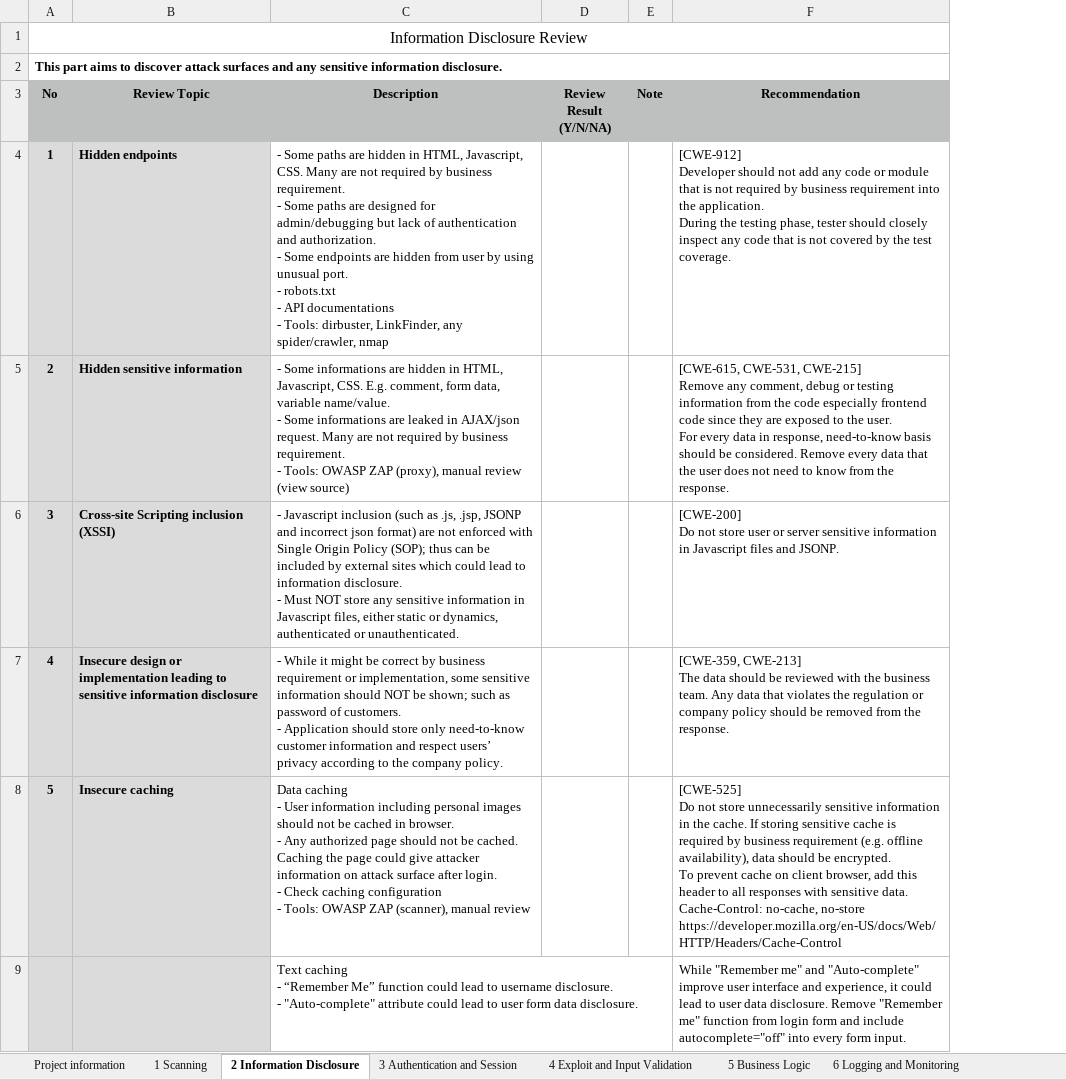
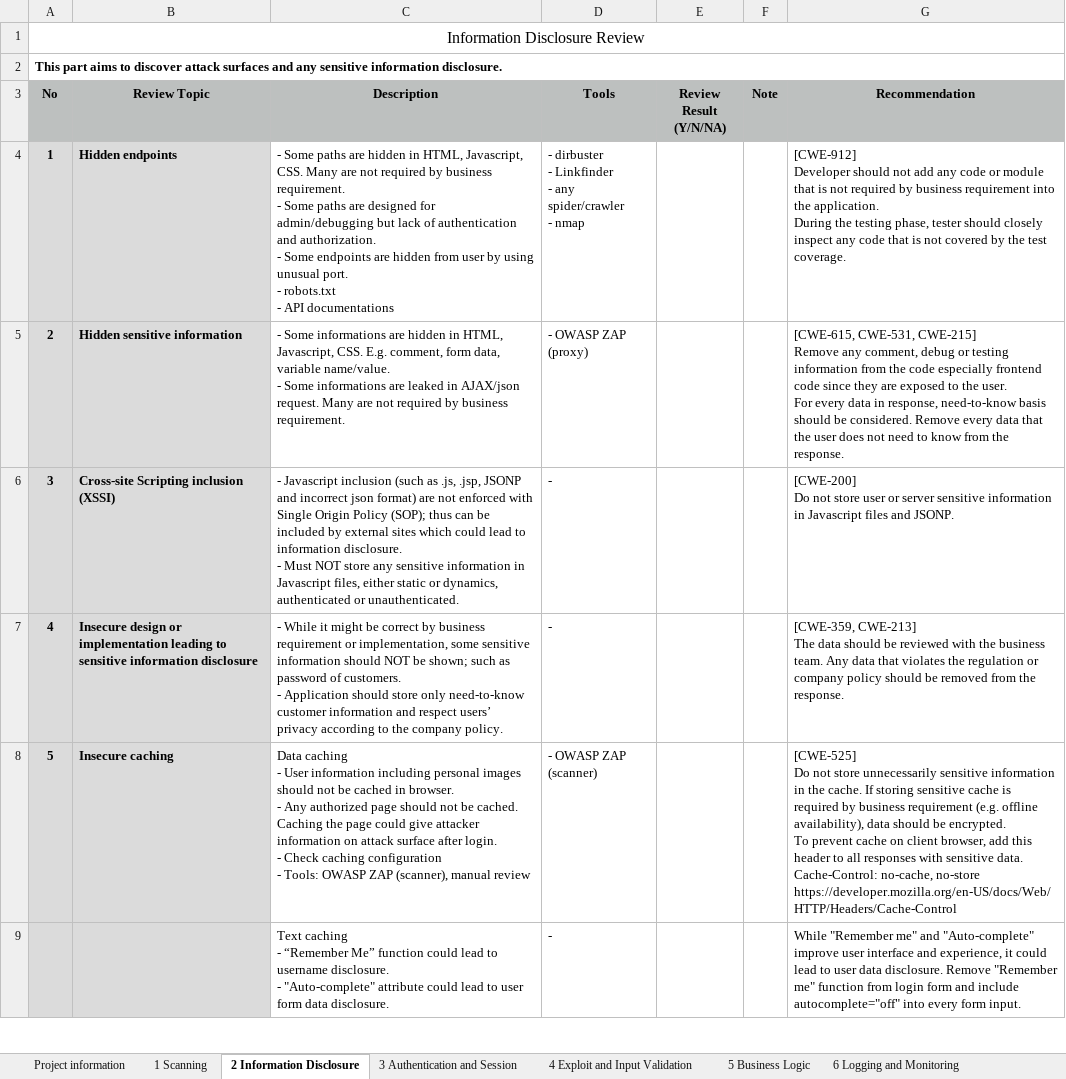
Before and after one commit to Secure-D/wastc, an Excel workbook: Secure D Web Application Security Test Checklist v1.00.xlsx, sheet 2 Information Disclosure, drawn as a sheet; only a part is shown; values as stored, in another font and other column widths than the file's, no borders; ↵ is a line break in a cell; the diff covers the shown part only; the diff names each change by its address in the sheet, - before the commit and + after, or states it on an @@ line.

Commit message:
split tools into new column

```diff
--- a/Secure D Web Application Security Test Checklist v1.00.xlsx (sheet 2 Information Disclosure)
+++ b/Secure D Web Application Security Test Checklist v1.00.xlsx (sheet 2 Information Disclosure)
+column D (Tools), rows 4-9: - dirbuster ↵ - Linkfinder ↵ - any spider/crawler ↵ - nmap | - OWASP ZAP (proxy) | - | - | - OWASP ZAP (scanner) | -
-C4 (Description): …API documentations ↵ - Tools: dirbuster, LinkFinder, any spider/crawler, nmap
+C4 (Description): …API documentations
-C5 (Description): …business requirement. ↵ - Tools: OWASP ZAP (proxy), manual review (view source)
+C5 (Description): …business requirement.
```
Also changed, not shown: 12 edited cells elsewhere in this sheet, sheet 4 Exploit and Input Validation, sheet 1 Scanning, sheet 5 Business Logic, sheet 6 Logging and Monitoring, sheet 3 Authentication and Session.
